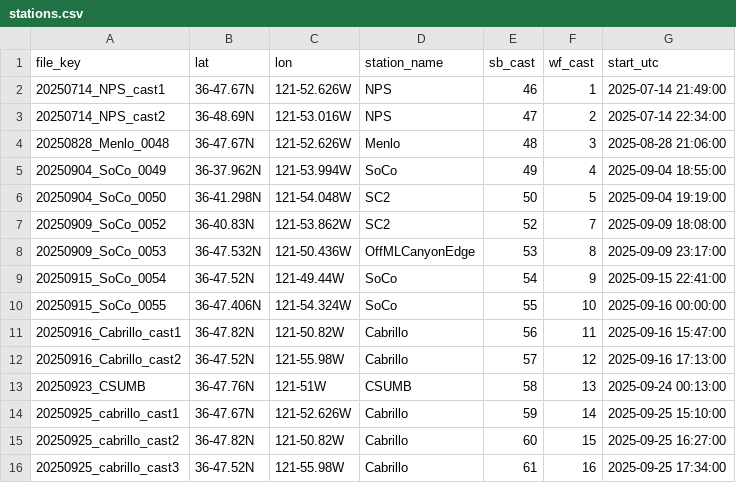
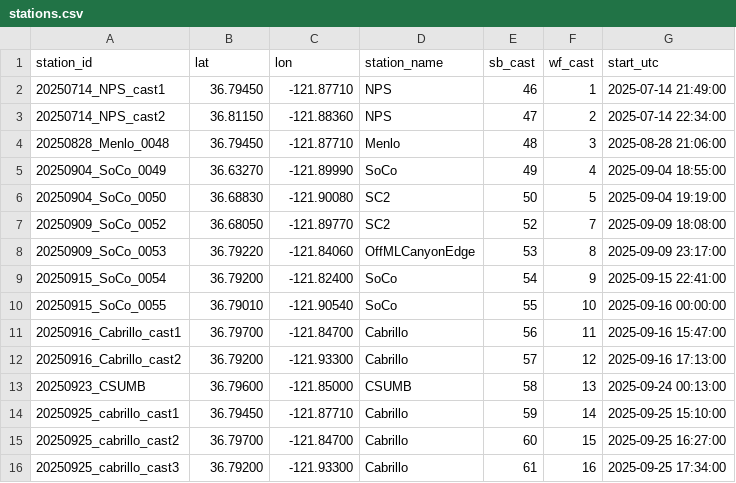
Before and after one commit to joeacarlisle/westernflyer_cruise_ctd, a CSV file: cruises/2025_MontereyBay/stations.csv, drawn as a sheet.

Commit message:
Use station_id and decimal lat/lon in stations.csv; add processed sources; ODV-style section gridding

```diff
--- a/cruises/2025_MontereyBay/stations.csv
+++ b/cruises/2025_MontereyBay/stations.csv
@@ -1,16 +1,16 @@
-file_key,lat,lon,station_name,sb_cast,wf_cast,start_utc
-20250714_NPS_cast1,36-47.67N,121-52.626W,NPS,46,1,2025-07-14 21:49:00
-20250714_NPS_cast2,36-48.69N,121-53.016W,NPS,47,2,2025-07-14 22:34:00
-20250828_Menlo_0048,36-47.67N,121-52.626W,Menlo,48,3,2025-08-28 21:06:00
-20250904_SoCo_0049,36-37.962N,121-53.994W,SoCo,49,4,2025-09-04 18:55:00
-20250904_SoCo_0050,36-41.298N,121-54.048W,SC2,50,5,2025-09-04 19:19:00
-20250909_SoCo_0052,36-40.83N,121-53.862W,SC2,52,7,2025-09-09 18:08:00
-20250909_SoCo_0053,36-47.532N,121-50.436W,OffMLCanyonEdge,53,8,2025-09-09 23:17:00
-20250915_SoCo_0054,36-47.52N,121-49.44W,SoCo,54,9,2025-09-15 22:41:00
-20250915_SoCo_0055,36-47.406N,121-54.324W,SoCo,55,10,2025-09-16 00:00:00
-20250916_Cabrillo_cast1,36-47.82N,121-50.82W,Cabrillo,56,11,2025-09-16 15:47:00
-20250916_Cabrillo_cast2,36-47.52N,121-55.98W,Cabrillo,57,12,2025-09-16 17:13:00
-20250923_CSUMB,36-47.76N,121-51W,CSUMB,58,13,2025-09-24 00:13:00
-20250925_cabrillo_cast1,36-47.67N,121-52.626W,Cabrillo,59,14,2025-09-25 15:10:00
-20250925_cabrillo_cast2,36-47.82N,121-50.82W,Cabrillo,60,15,2025-09-25 16:27:00
-20250925_cabrillo_cast3,36-47.52N,121-55.98W,Cabrillo,61,16,2025-09-25 17:34:00
+station_id,lat,lon,station_name,sb_cast,wf_cast,start_utc
+20250714_NPS_cast1,36.79450,-121.87710,NPS,46,1,2025-07-14 21:49:00
+20250714_NPS_cast2,36.81150,-121.88360,NPS,47,2,2025-07-14 22:34:00
+20250828_Menlo_0048,36.79450,-121.87710,Menlo,48,3,2025-08-28 21:06:00
+20250904_SoCo_0049,36.63270,-121.89990,SoCo,49,4,2025-09-04 18:55:00
+20250904_SoCo_0050,36.68830,-121.90080,SC2,50,5,2025-09-04 19:19:00
+20250909_SoCo_0052,36.68050,-121.89770,SC2,52,7,2025-09-09 18:08:00
+20250909_SoCo_0053,36.79220,-121.84060,OffMLCanyonEdge,53,8,2025-09-09 23:17:00
+20250915_SoCo_0054,36.79200,-121.82400,SoCo,54,9,2025-09-15 22:41:00
+20250915_SoCo_0055,36.79010,-121.90540,SoCo,55,10,2025-09-16 00:00:00
+20250916_Cabrillo_cast1,36.79700,-121.84700,Cabrillo,56,11,2025-09-16 15:47:00
+20250916_Cabrillo_cast2,36.79200,-121.93300,Cabrillo,57,12,2025-09-16 17:13:00
+20250923_CSUMB,36.79600,-121.85000,CSUMB,58,13,2025-09-24 00:13:00
+20250925_cabrillo_cast1,36.79450,-121.87710,Cabrillo,59,14,2025-09-25 15:10:00
+20250925_cabrillo_cast2,36.79700,-121.84700,Cabrillo,60,15,2025-09-25 16:27:00
+20250925_cabrillo_cast3,36.79200,-121.93300,Cabrillo,61,16,2025-09-25 17:34:00
```
Also changed, not shown: cruises/2025_Baja/stations.csv, cruises/2026_MontereyBay/stations.csv, 9 other files.
